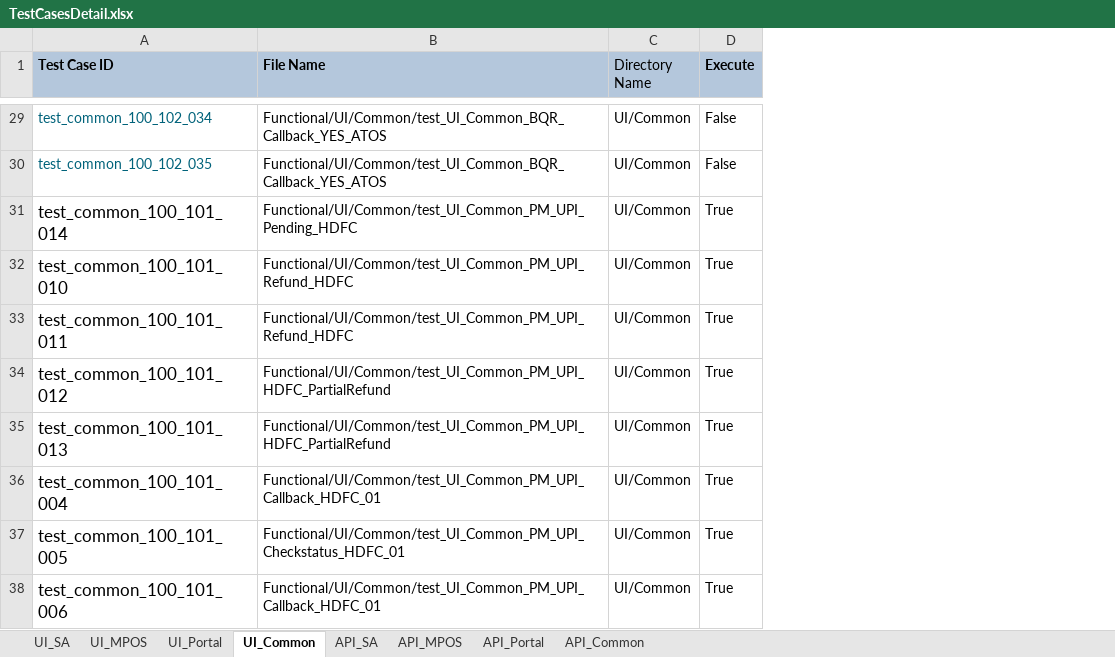
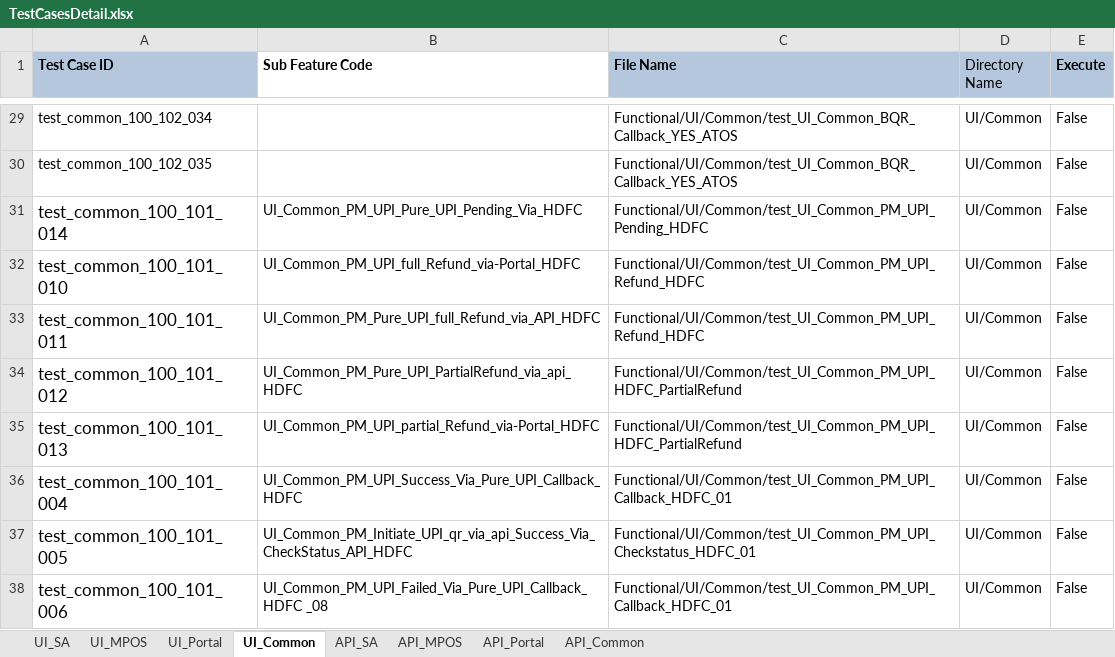
Before and after one commit to tularamsa1/ezeauto-rearch-automation-claude, an Excel workbook: DataProvider/TestCasesDetail.xlsx, sheet UI_Common, drawn as a sheet; only a part is shown, gaps mark what is left out; values as stored, in another font and other column widths than the file's, no borders; addresses are those after the commit; the diff covers the shown part only; the diff names each change by its address in the sheet, - before the commit and + after, or states it on an @@ line.

Commit message:
test_sa_100_101_024 and test_common_100_101_023 and one 2 file newly added

```diff
--- a/DataProvider/TestCasesDetail.xlsx (sheet UI_Common)
+++ b/DataProvider/TestCasesDetail.xlsx (sheet UI_Common)
+column B (Sub Feature Code), rows 31-38: UI_Common_PM_UPI_Pure_UPI_Pending_Via_HDFC | UI_Common_PM_UPI_full_Refund_via-Portal_HDFC | UI_Common_PM_Pure_UPI_full_Refund_via_API_HDFC | UI_Common_PM_Pure_UPI_PartialRefund_via_api_HDFC | UI_Common_PM_UPI_partial_Refund_via-Portal_HDFC | UI_Common_PM_UPI_Success_Via_Pure_UPI_Callback_HDFC | UI_Common_PM_Initiate_UPI_qr_via_api_Success_Via_CheckStatus_API_HDFC | UI_Common_PM_UPI_Failed_Via_Pure_UPI_Callback_HDFC _08
-A29:A30 text colour: #00627A
+A29:A30 text colour: black
-E31:E38 (Execute): True
+E31:E38 (Execute): False
```
Also changed, not shown: 3 added rows, 9 edited cells and cell formats elsewhere in this sheet, sheet UI_SA, 4 other files.
